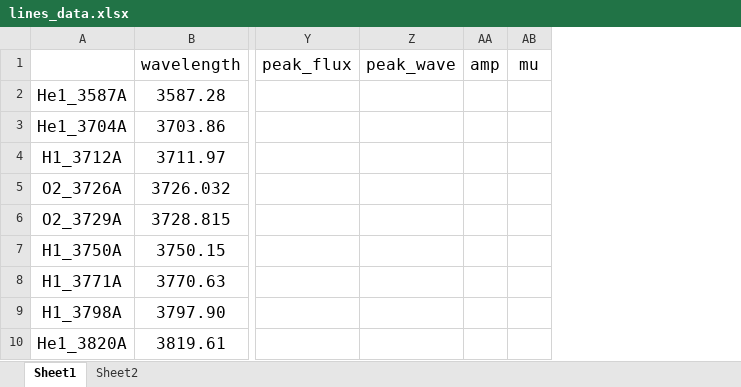
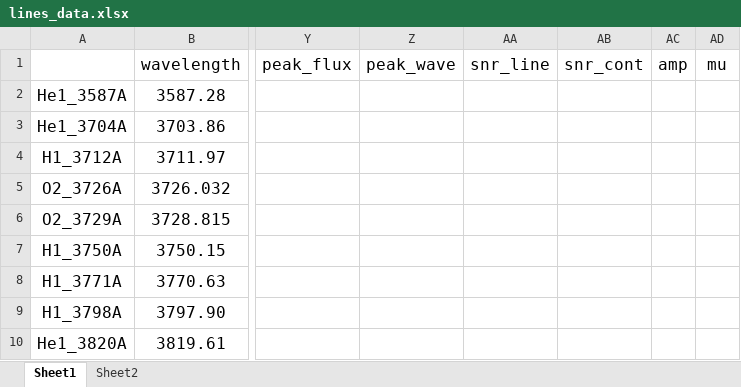
Before and after one commit to Vital-Fernandez/spectra-synthesizer, an Excel workbook: src/specsiser/literature_data/lines_data.xlsx, sheet Sheet1, drawn as a sheet; only a part is shown, gaps mark what is left out; values as stored, in another font and other column widths than the file's, no borders; the diff names each change by its address in the sheet, - before the commit and + after, or states it on an @@ line.

```diff
--- a/src/specsiser/literature_data/lines_data.xlsx (sheet Sheet1)
+++ b/src/specsiser/literature_data/lines_data.xlsx (sheet Sheet1)
+column AA (snr_line), empty
+column AB (snr_cont), empty
```
Also changed, not shown: 7 other files.
